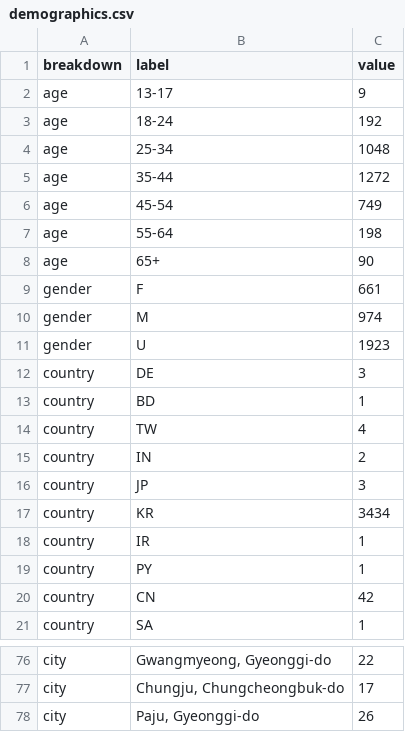
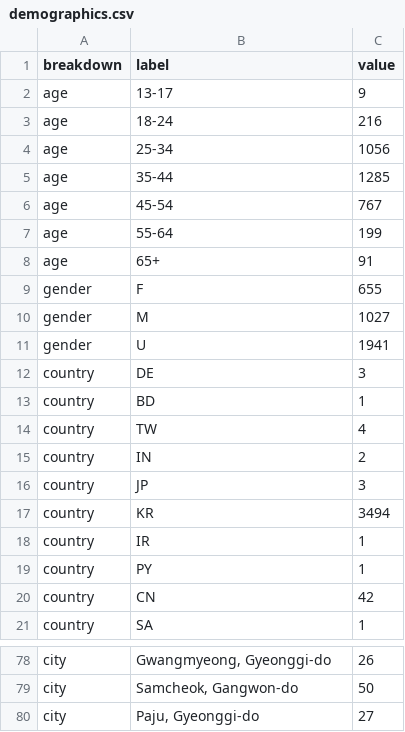
Before and after one commit to ljwa1414-sys/channel-dashboard, a CSV file: data/demographics.csv, drawn as a sheet; only a part is shown, gaps mark what is left out; removed rows and columns are numbered as before the commit, all else as after; the diff covers the shown part only; the diff names each change by its address in the sheet, - before the commit and + after, or states it on an @@ line.

```diff
--- a/data/demographics.csv
+++ b/data/demographics.csv
-C3 (value): 192
+C3 (value): 216
-C4 (value): 1048
+C4 (value): 1056
-C5 (value): 1272
+C5 (value): 1285
-C6 (value): 749
+C6 (value): 767
-C7 (value): 198
+C7 (value): 199
-C8 (value): 90
+C8 (value): 91
-C9 (value): 661
+C9 (value): 655
-C10 (value): 974
+C10 (value): 1027
-C11 (value): 1923
+C11 (value): 1941
-C17 (value): 3434
+C17 (value): 3494
-C78 (value): 22
+C78 (value): 26
-row 77: city | Chungju, Chungcheongbuk-do | 17
+row 79: city | Samcheok, Gangwon-do | 50
-C80 (value): 26
+C80 (value): 27
```
Also changed, not shown: 6 added rows, 4 removed rows and 38 edited cells elsewhere in this file, data/content.csv, data/reference_accounts.csv, 5 other files.
